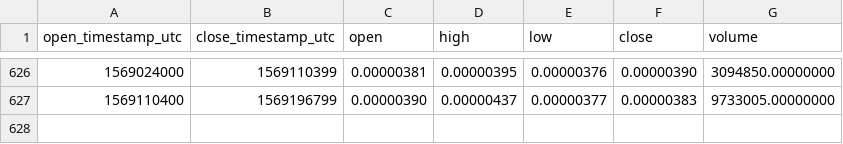
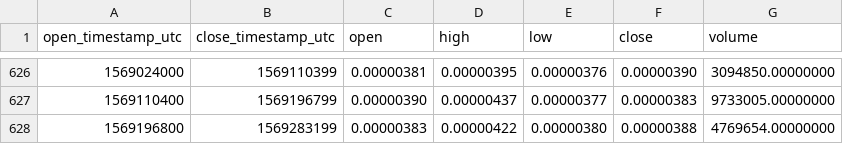
Before and after one commit to cryptobigbro/binance-APPCBTC, a CSV file: binance-APPCBTC-1d.csv, drawn as a sheet; only a part is shown, gaps mark what is left out; the diff names each change by its address in the sheet, - before the commit and + after, or states it on an @@ line.

Commit message:
Update OHLCV data.

```diff
--- a/binance-APPCBTC-1d.csv
+++ b/binance-APPCBTC-1d.csv
+row 628: 1569196800 | 1569283199 | 0.00000383 | 0.00000422 | 0.00000380 | 0.00000388 | 4769654.00000000
```
Also changed, not shown: 1 other file.
